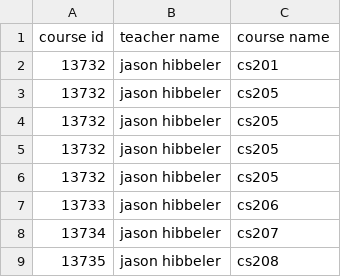
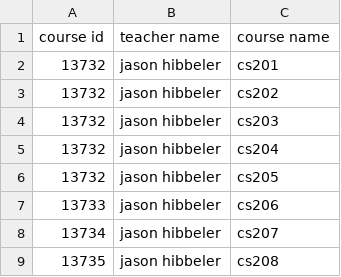
Before and after one commit to r3xxxx/GradeBook, a CSV file: courses.csv, drawn as a sheet; only a part is shown.

Commit message:
version 1.2

```diff
--- a/courses.csv
+++ b/courses.csv
@@ -2,5 +2,5 @@ course id,teacher name,course name
 13732,jason hibbeler,cs201
-13732,jason hibbeler,cs205
-13732,jason hibbeler,cs205
-13732,jason hibbeler,cs205
+13732,jason hibbeler,cs202
+13732,jason hibbeler,cs203
+13732,jason hibbeler,cs204
 13732,jason hibbeler,cs205
```
